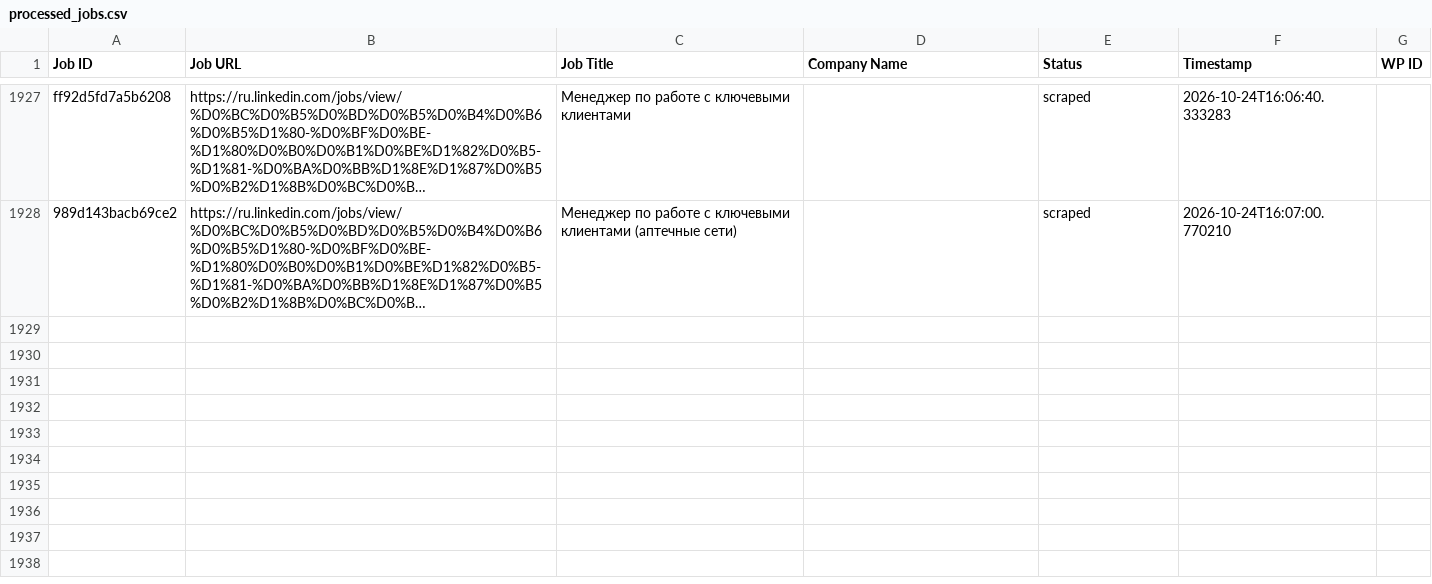
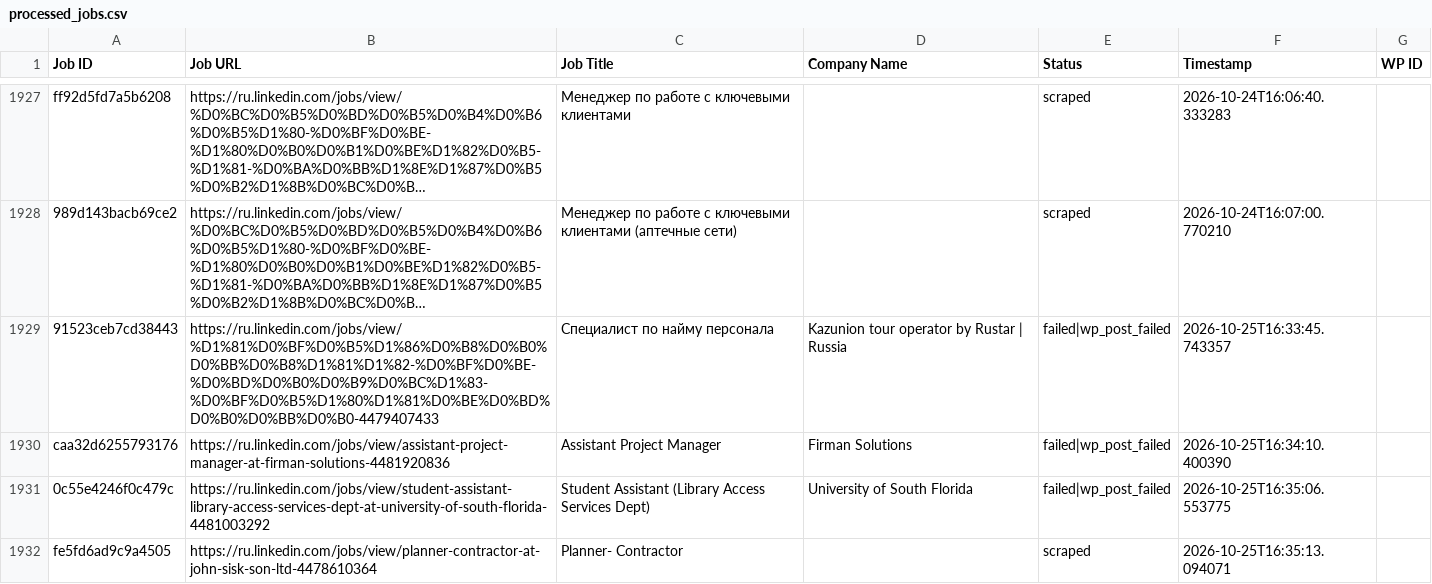
Before and after one commit to vindoky/ru, a CSV file: processed_jobs.csv, drawn as a sheet; only a part is shown, gaps mark what is left out; long unchanged cells end in …; the diff names each change by its address in the sheet, - before the commit and + after, or states it on an @@ line.

```diff
--- a/processed_jobs.csv
+++ b/processed_jobs.csv
+row 1929: 91523ceb7cd38443 | https://ru.linkedin.com/jobs/view/%D1%81%D0%BF%D0%B5%D1%86%D0%B8%D0%B0%D0%BB%D0%B8%D1%81%D1%82-%D0%BF%D0%BE-%D0%BD%D0%B0%D0%B9%D0%BC%D1%83-%D0%BF%D0%B5%D1%80%D1%81%D0%BE%D0%BD%D0%B0%D0%BB%D0%B0-4479407433 | Специалист по найму персонала | Kazunion tour operator by Rustar | Russia | failed|wp_post_failed | 2026-10-25T16:33:45.743357
+row 1930: caa32d6255793176 | https://ru.linkedin.com/jobs/view/assistant-project-manager-at-firman-solutions-4481920836 | Assistant Project Manager | Firman Solutions | failed|wp_post_failed | 2026-10-25T16:34:10.400390
+row 1931: 0c55e4246f0c479c | https://ru.linkedin.com/jobs/view/student-assistant-library-access-services-dept-at-university-of-south-florida-4481003292 | Student Assistant (Library Access Services Dept) | University of South Florida | failed|wp_post_failed | 2026-10-25T16:35:06.553775
+row 1932: fe5fd6ad9c9a4505 | https://ru.linkedin.com/jobs/view/planner-contractor-at-john-sisk-son-ltd-4478610364 | Planner- Contractor |  | scraped | 2026-10-25T16:35:13.094071
```
